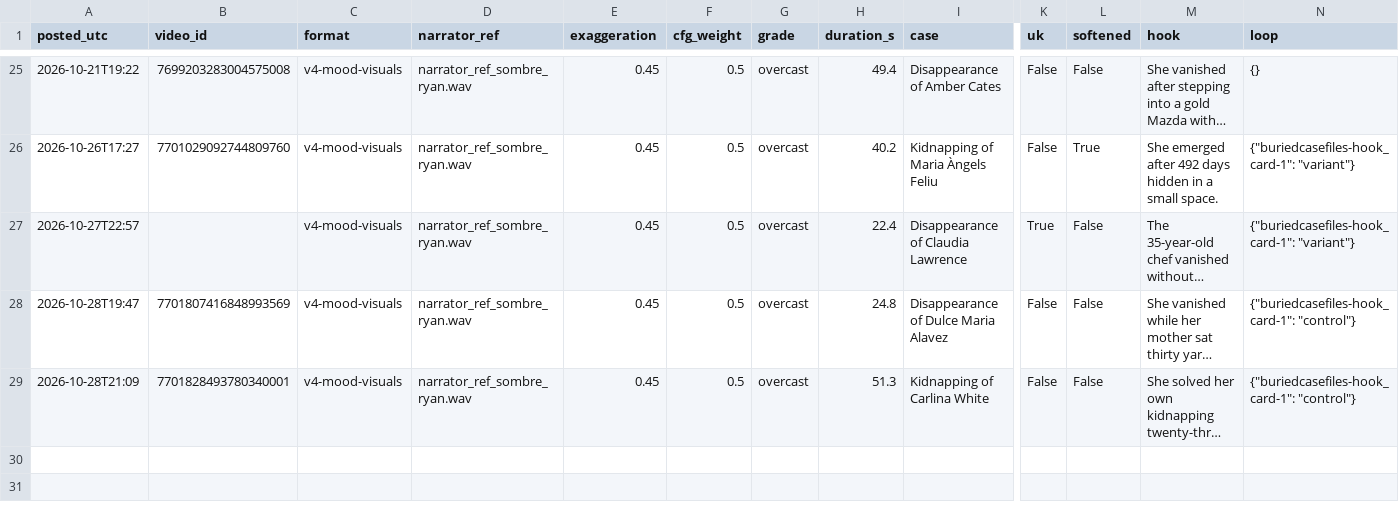
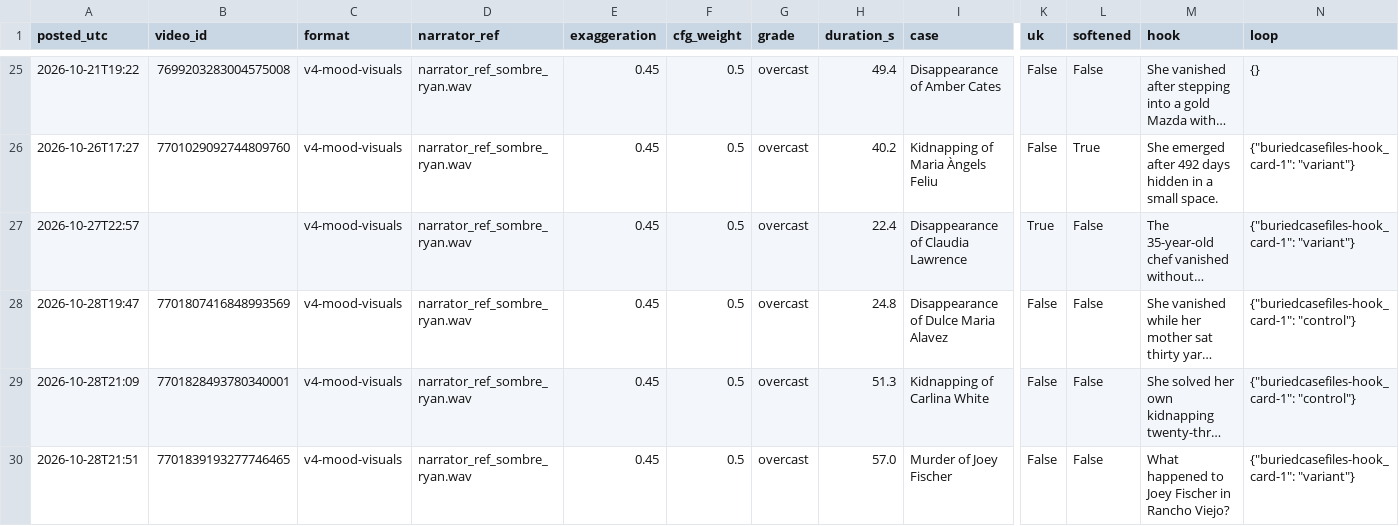
Before and after one commit to maxwilliamfoster-sys/youtube-automation, a CSV file: analytics/posts_log.csv, drawn as a sheet; only a part is shown, gaps mark what is left out; long unchanged cells end in …; rows hold the shown columns only; the diff names each change by its address in the sheet, - before the commit and + after, or states it on an @@ line.

```diff
--- a/analytics/posts_log.csv
+++ b/analytics/posts_log.csv
+row 30: 2026-10-28T21:51 | 7701839193277746465 | v4-mood-visuals | narrator_ref_sombre_ryan.wav | 0.45 | 0.5 | overcast | 57.0 | Murder of Joey Fischer | False | False | What happened to Joey Fischer in Rancho Viejo? | {"buriedcasefiles-hook_card-1": "variant"}
```
Also changed, not shown: 4 other files.
